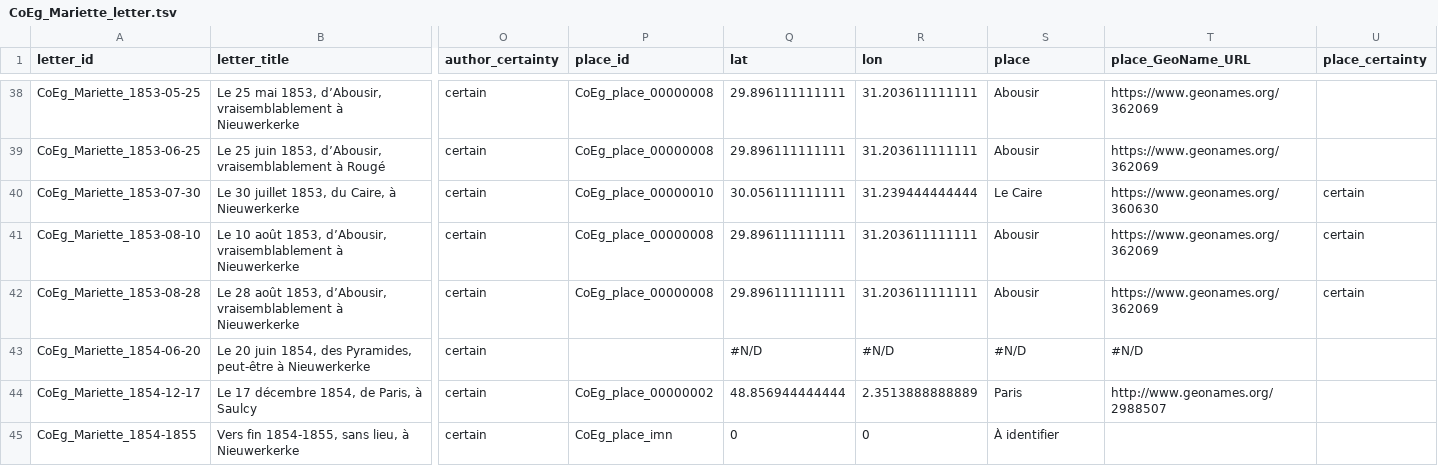
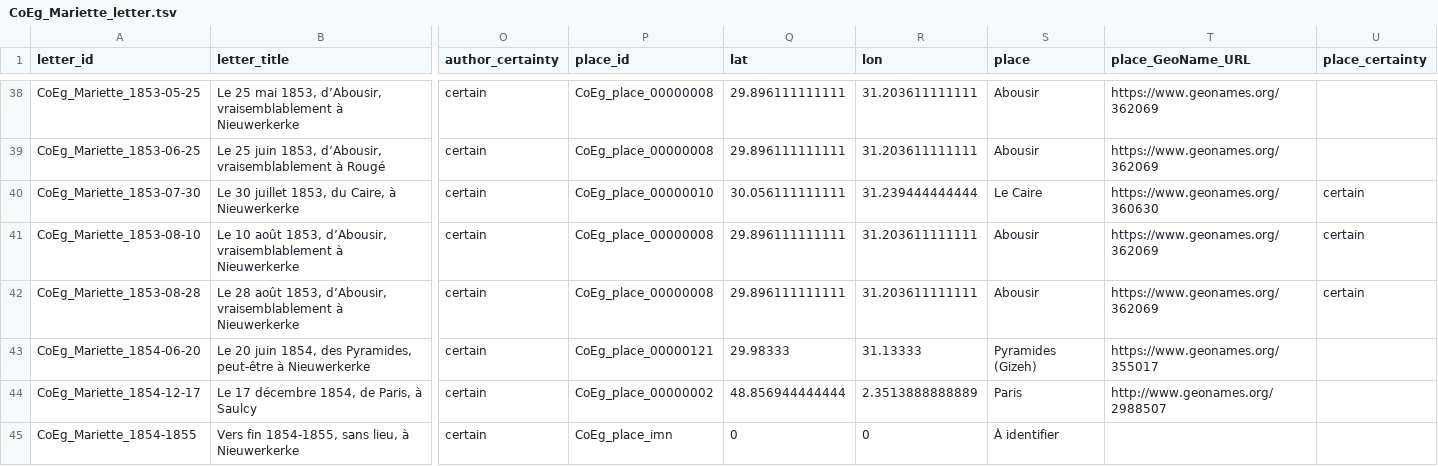
Before and after one commit to ThLebee/CoEg, a TSV file: doc/CoEg_Mariette_letter.tsv, drawn as a sheet; only a part is shown, gaps mark what is left out; the diff names each change by its address in the sheet, - before the commit and + after, or states it on an @@ line.

Commit message:
Add files via upload

```diff
--- a/doc/CoEg_Mariette_letter.tsv
+++ b/doc/CoEg_Mariette_letter.tsv
-P43 (place_id): (empty)
+P43 (place_id): CoEg_place_00000121
-Q43 (lat): #N/D
+Q43 (lat): 29.98333
-R43 (lon): #N/D
+R43 (lon): 31.13333
-S43 (place): #N/D
+S43 (place): Pyramides (Gizeh)
-T43 (place_GeoName_URL): #N/D
+T43 (place_GeoName_URL): https://www.geonames.org/355017
```
